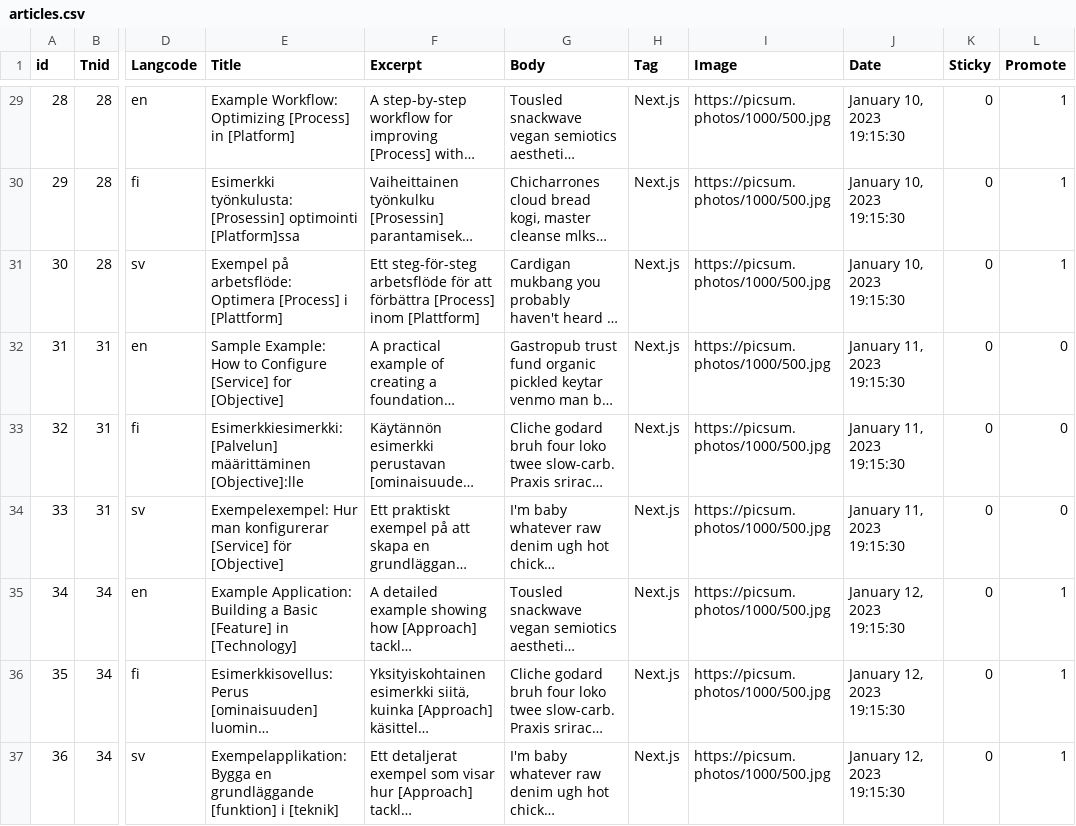
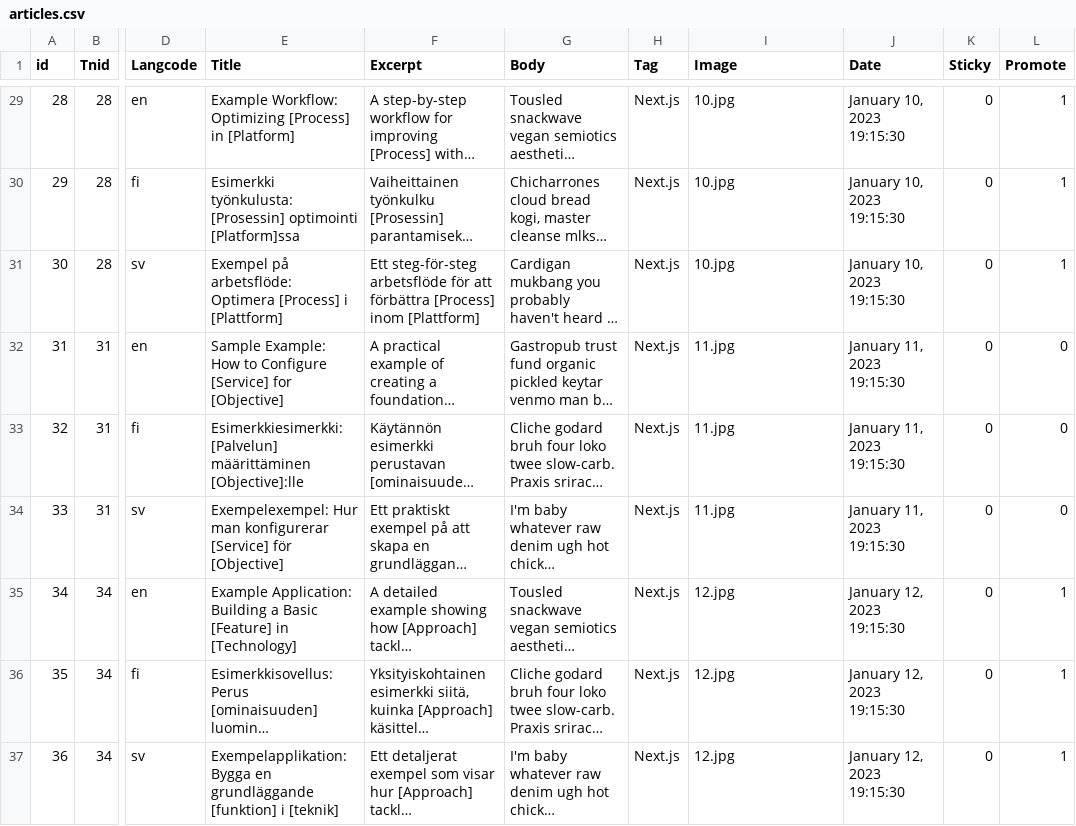
Before and after one commit to wunderio/next-drupal-starterkit, a CSV file: drupal/web/modules/custom/wunder_democontent/sources/articles.csv, drawn as a sheet; only a part is shown, gaps mark what is left out; long unchanged cells end in …; the diff covers the shown part only; the diff names each change by its address in the sheet, - before the commit and + after, or states it on an @@ line.

Commit message:
NEX-188: Use local example images instead of downloading random images during the migrations of wunder_democontent

```diff
--- a/drupal/web/modules/custom/wunder_democontent/sources/articles.csv
+++ b/drupal/web/modules/custom/wunder_democontent/sources/articles.csv
-I29:I31 (Image): https://picsum.photos/1000/500.jpg
+I29:I31 (Image): 10.jpg
-I32:I34 (Image): https://picsum.photos/1000/500.jpg
+I32:I34 (Image): 11.jpg
-I35:I37 (Image): https://picsum.photos/1000/500.jpg
+I35:I37 (Image): 12.jpg
```
Also changed, not shown: 27 edited cells elsewhere in this file, drupal/web/modules/custom/wunder_democontent/sources/frontpages.csv, drupal/web/modules/custom/wunder_democontent/sources/pages.csv, 18 other files.
